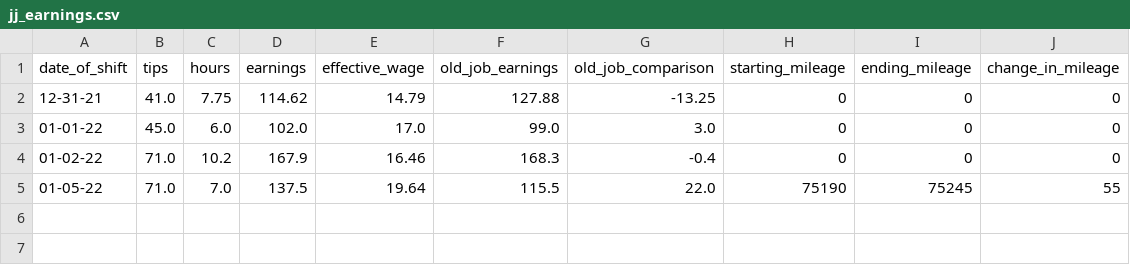
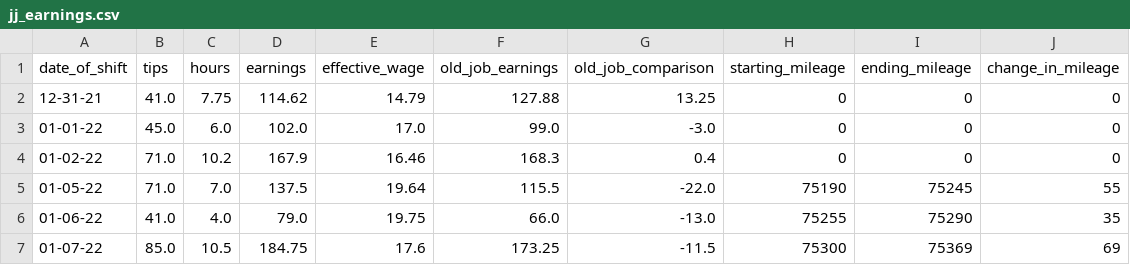
Before and after one commit to HendersonAlec2212/jj_earnings_tracker, a CSV file: jj_earnings.csv, drawn as a sheet.

```diff
--- a/jj_earnings.csv
+++ b/jj_earnings.csv
@@ -1,5 +1,7 @@
 date_of_shift,tips,hours,earnings,effective_wage,old_job_earnings,old_job_comparison,starting_mileage,ending_mileage,change_in_mileage
-12-31-21,41.0,7.75,114.62,14.79,127.88,-13.25,0,0,0
-01-01-22,45.0,6.0,102.0,17.0,99.0,3.0,0,0,0
-01-02-22,71.0,10.2,167.9,16.46,168.3,-0.4,0,0,0
-01-05-22,71.0,7.0,137.5,19.64,115.5,22.0,75190,75245,55
+12-31-21,41.0,7.75,114.62,14.79,127.88,13.25,0,0,0
+01-01-22,45.0,6.0,102.0,17.0,99.0,-3.0,0,0,0
+01-02-22,71.0,10.2,167.9,16.46,168.3,0.4,0,0,0
+01-05-22,71.0,7.0,137.5,19.64,115.5,-22.0,75190,75245,55
+01-06-22,41.0,4.0,79.0,19.75,66.0,-13.0,75255,75290,35
+01-07-22,85.0,10.5,184.75,17.6,173.25,-11.5,75300,75369,69
```
Also changed, not shown: 2 other files.
